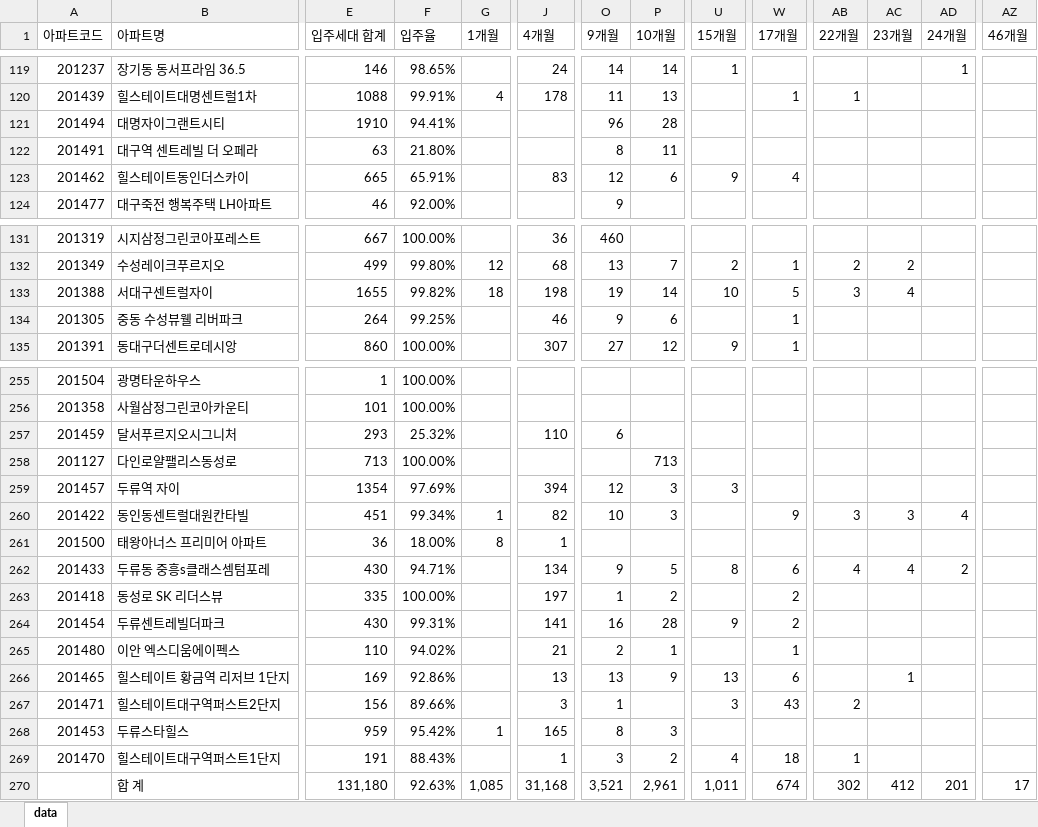
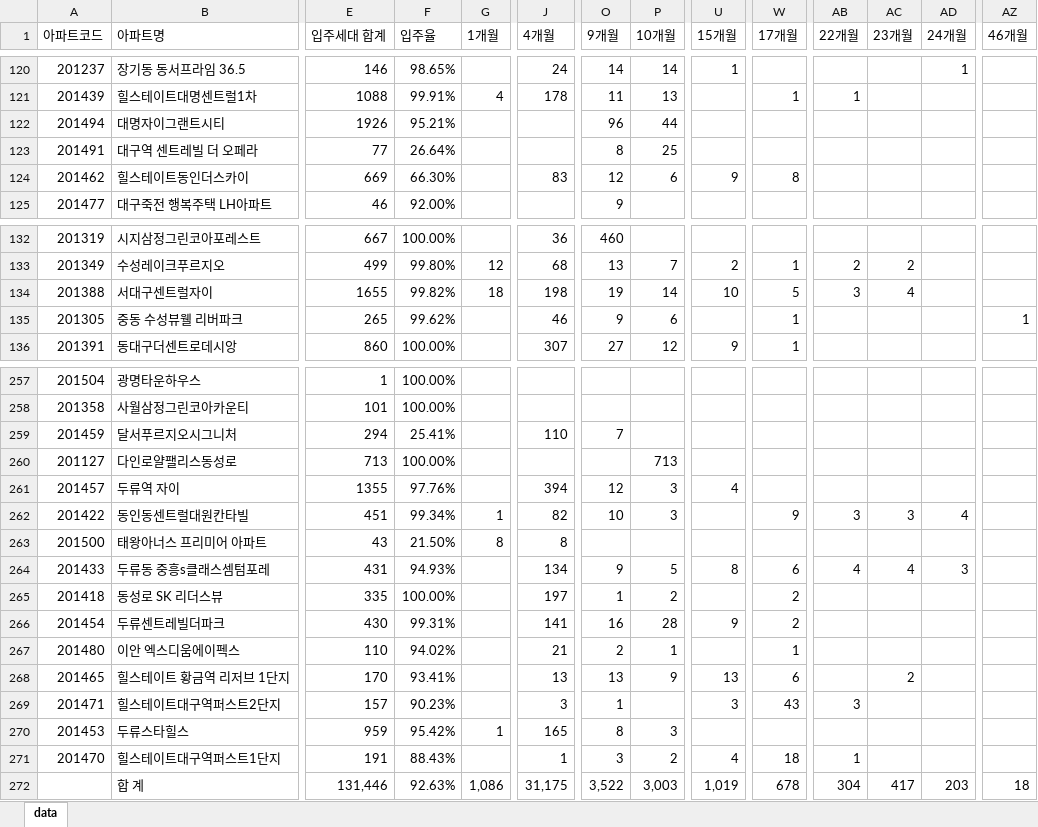
Before and after one commit to Han11112222/Occupancy-rate, an Excel workbook: 입주율.xlsx, sheet data, drawn as a sheet; only a part is shown, gaps mark what is left out; values as stored, in another font and other column widths than the file's, no borders; removed rows and columns are numbered as before the commit, all else as after; rows hold the shown columns only; the diff covers the shown part only; the diff names each change by its address in the sheet, - before the commit and + after, or states it on an @@ line.

Commit message:
Add files via upload

```diff
--- a/입주율.xlsx (sheet data)
+++ b/입주율.xlsx (sheet data)
-E122 (입주세대 합계): 1910
+E122 (입주세대 합계): 1926
-F122 (입주율): 94.41%
+F122 (입주율): 95.21%
-P122 (10개월): 28
+P122 (10개월): 44
-E123 (입주세대 합계): 63
+E123 (입주세대 합계): 77
-F123 (입주율): 21.80%
+F123 (입주율): 26.64%
-P123 (10개월): 11
+P123 (10개월): 25
-E124 (입주세대 합계): 665
+E124 (입주세대 합계): 669
-F124 (입주율): 65.91%
+F124 (입주율): 66.30%
-W124 (17개월): 4
+W124 (17개월): 8
-E135 (입주세대 합계): 264
+E135 (입주세대 합계): 265
-F135 (입주율): 99.25%
+F135 (입주율): 99.62%
-AZ135 (46개월): (empty)
+AZ135 (46개월): 1
-E259 (입주세대 합계): 293
+E259 (입주세대 합계): 294
-F259 (입주율): 25.32%
+F259 (입주율): 25.41%
-O259 (9개월): 6
+O259 (9개월): 7
-E261 (입주세대 합계): 1354
+E261 (입주세대 합계): 1355
-F261 (입주율): 97.69%
+F261 (입주율): 97.76%
-U261 (15개월): 3
+U261 (15개월): 4
-E263 (입주세대 합계): 36
+E263 (입주세대 합계): 43
-F263 (입주율): 18.00%
+F263 (입주율): 21.50%
-J263 (4개월): 1
+J263 (4개월): 8
-E264 (입주세대 합계): 430
+E264 (입주세대 합계): 431
-F264 (입주율): 94.71%
+F264 (입주율): 94.93%
-AD264 (24개월): 2
+AD264 (24개월): 3
-E268 (입주세대 합계): 169
+E268 (입주세대 합계): 170
-F268 (입주율): 92.86%
+F268 (입주율): 93.41%
-AC268 (23개월): 1
+AC268 (23개월): 2
-E269 (입주세대 합계): 156
+E269 (입주세대 합계): 157
-F269 (입주율): 89.66%
+F269 (입주율): 90.23%
-AB269 (22개월): 2
+AB269 (22개월): 3
-row 270:  | 합 계 | 131,180 | 92.63% | 1,085 | 31,168 | 3,521 | 2,961 | 1,011 | 674 | 302 | 412 | 201 | 17
+row 272:  | 합 계 | 131,446 | 92.63% | 1,086 | 31,175 | 3,522 | 3,003 | 1,019 | 678 | 304 | 417 | 203 | 18
```
Also changed, not shown: 2 added rows and 105 edited cells elsewhere in this sheet.
